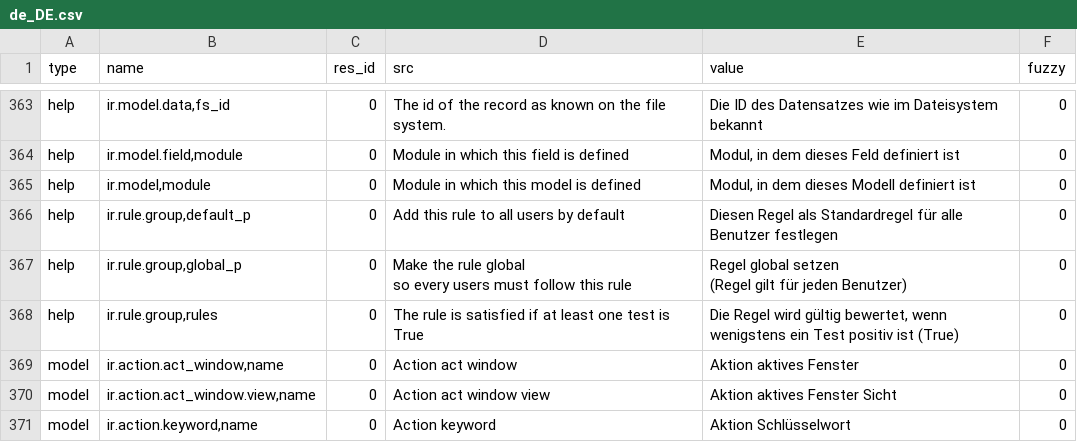
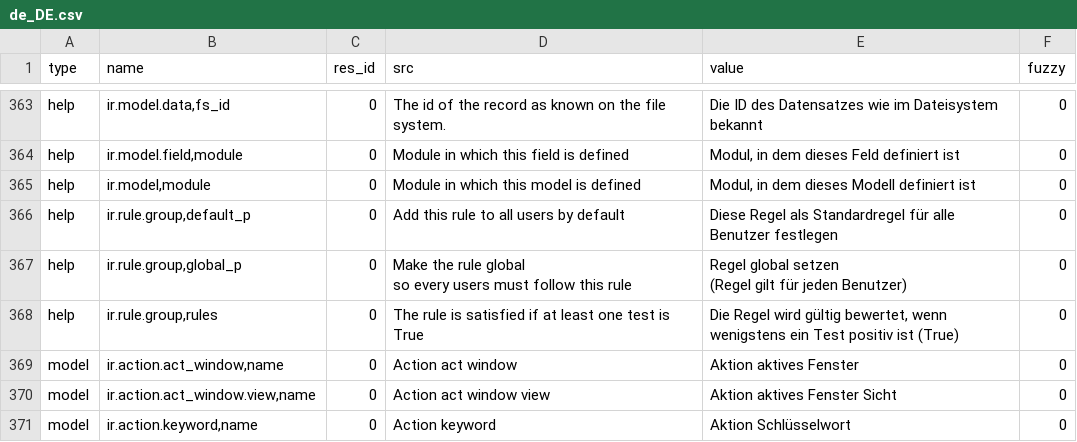
Before and after one commit to kret0s/tryton, a CSV file: trytond/ir/de_DE.csv, drawn as a sheet; only a part is shown, gaps mark what is left out.

Commit message:
Update translation for de_DE

```diff
--- a/trytond/ir/de_DE.csv
+++ b/trytond/ir/de_DE.csv
@@ -376,3 +376,3 @@ help,"ir.model.field,module",0,Module in which this field is defined,"Modul, in
 help,"ir.model,module",0,Module in which this model is defined,"Modul, in dem dieses Modell definiert ist",0
-help,"ir.rule.group,default_p",0,Add this rule to all users by default,Diesen Regel als Standardregel für alle Benutzer festlegen,0
+help,"ir.rule.group,default_p",0,Add this rule to all users by default,Diese Regel als Standardregel für alle Benutzer festlegen,0
 help,"ir.rule.group,global_p",0,"Make the rule global
```
